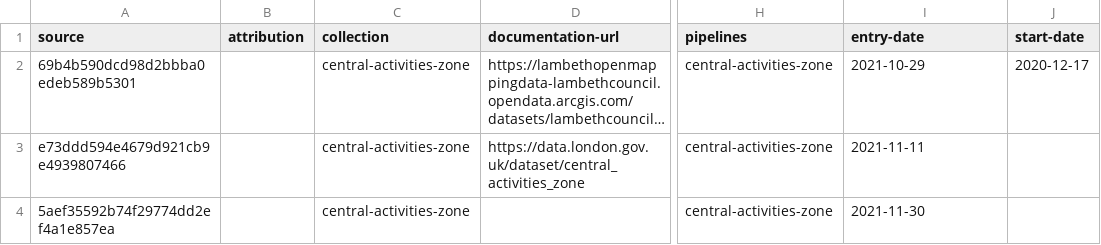
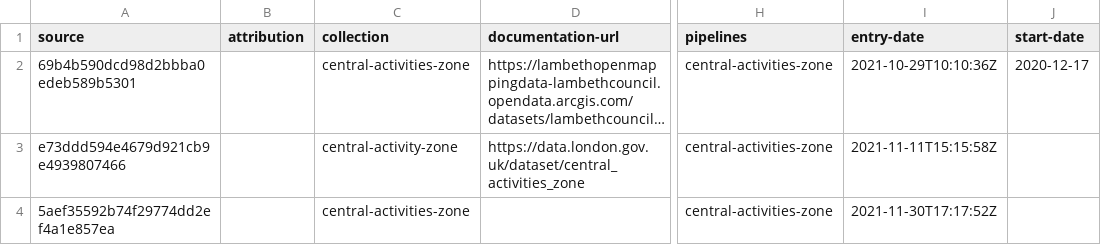
Before and after one commit to digital-land/central-activities-zone-collection, a CSV file: collection/source.csv, drawn as a sheet; only a part is shown, gaps mark what is left out; long unchanged cells end in …; the diff names each change by its address in the sheet, - before the commit and + after, or states it on an @@ line.

```diff
--- a/collection/source.csv
+++ b/collection/source.csv
-I2 (entry-date): 2021-10-29
+I2 (entry-date): 2021-10-29T10:10:36Z
-C3 (collection): central-activities-zone
+C3 (collection): central-activity-zone
-I3 (entry-date): 2021-11-11
+I3 (entry-date): 2021-11-11T15:15:58Z
-I4 (entry-date): 2021-11-30
+I4 (entry-date): 2021-11-30T17:17:52Z
```
Also changed, not shown: collection/endpoint.csv, 10 other files.
